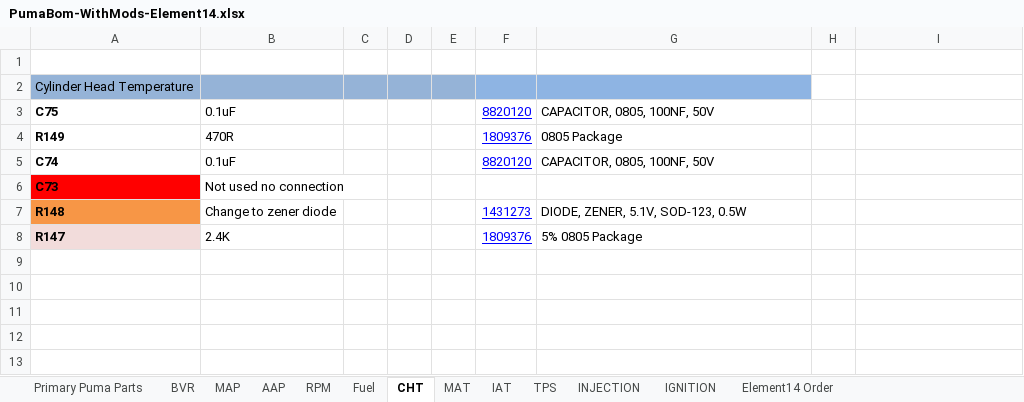
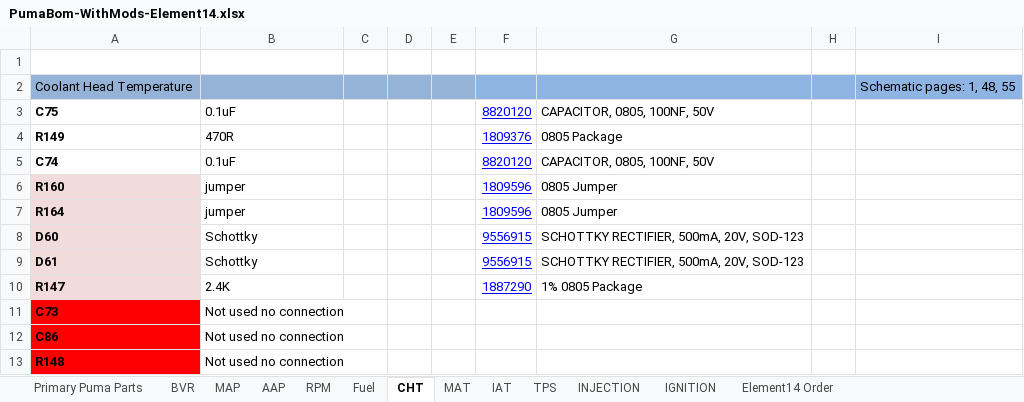
Before and after one commit to presto/Puma-Bom-Element14, an Excel workbook: PumaBom-WithMods-Element14.xlsx, sheet CHT, drawn as a sheet; values as stored, in another font and other column widths than the file's, no borders; removed rows and columns are numbered as before the commit, all else as after; the diff names each change by its address in the sheet, - before the commit and + after, or states it on an @@ line.

```diff
--- a/PumaBom-WithMods-Element14.xlsx (sheet CHT)
+++ b/PumaBom-WithMods-Element14.xlsx (sheet CHT)
-row 2: Cylinder Head Temperature
+row 2: Coolant Head Temperature |  |  |  |  |  |  |  | Schematic pages: 1, 48, 55
+row 6: R160 | jumper |  |  |  | 1809596 | 0805 Jumper
+row 7: R164 | jumper |  |  |  | 1809596 | 0805 Jumper
+row 8: D60 | Schottky |  |  |  | 9556915 | SCHOTTKY RECTIFIER, 500mA, 20V, SOD-123
+row 9: D61 | Schottky |  |  |  | 9556915 | SCHOTTKY RECTIFIER, 500mA, 20V, SOD-123
+row 10: R147 | 2.4K |  |  |  | 1887290 | 1% 0805 Package
+row 12: C86 | Not used no connection
-A13 fill: #F79646
+A13 fill: #FF0000
-B13: Change to zener diode
+B13: Not used no connection
-F13: 1431273
+F13: (empty)
-G13: DIODE, ZENER, 5.1V, SOD-123, 0.5W
+G13: (empty)
-row 8: R147 | 2.4K |  |  |  | 1809376 | 5% 0805 Package
```
Also changed, not shown: sheet MAT, sheet IAT, sheet IGNITION, sheet Primary Puma Parts, sheet INJECTION, sheet AAP, 5 more sheets.
